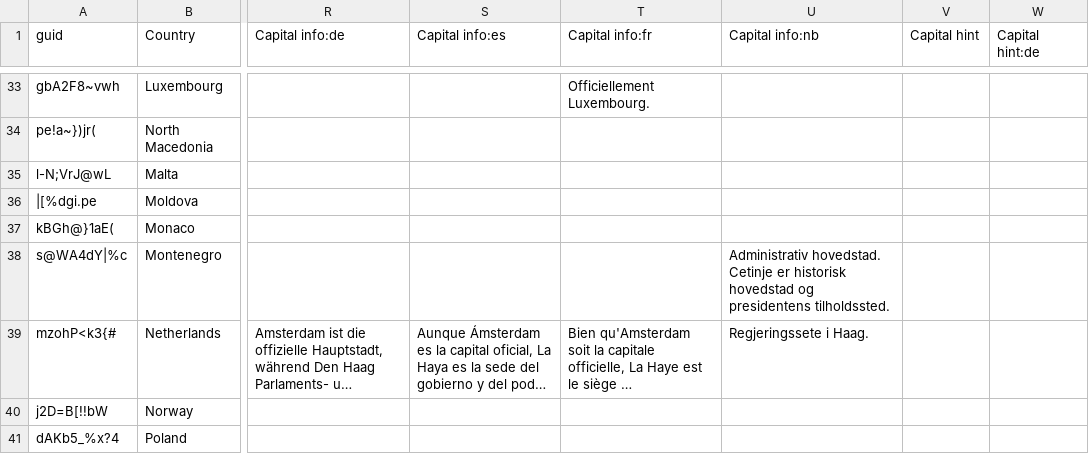
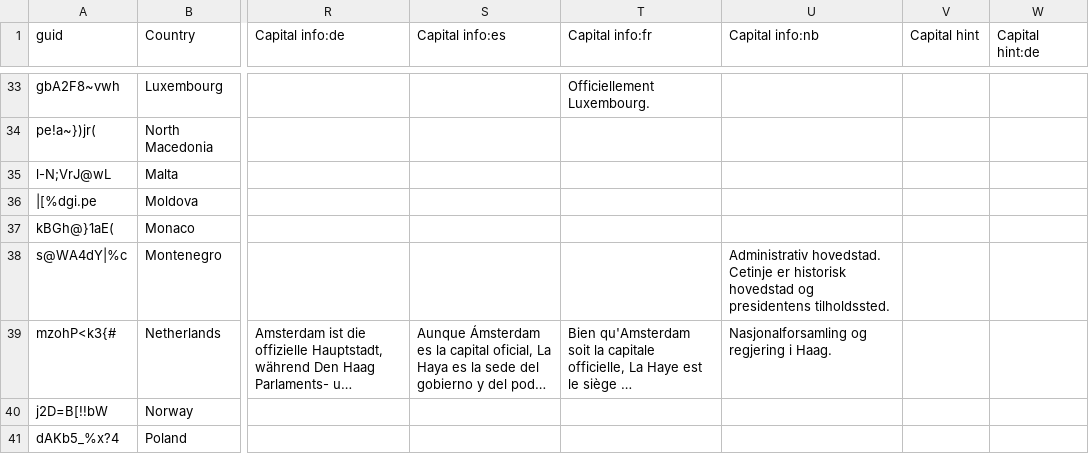
Before and after one commit to anki-geo/ultimate-geography, a CSV file: src/data.csv, drawn as a sheet; only a part is shown, gaps mark what is left out; long unchanged cells end in …; the diff names each change by its address in the sheet, - before the commit and + after, or states it on an @@ line.

Commit message:
Tweak Norwegian capital info of Netherlands

```diff
--- a/src/data.csv
+++ b/src/data.csv
-U39 (Capital info:nb): Regjeringssete i Haag.
+U39 (Capital info:nb): Nasjonalforsamling og regjering i Haag.
```
